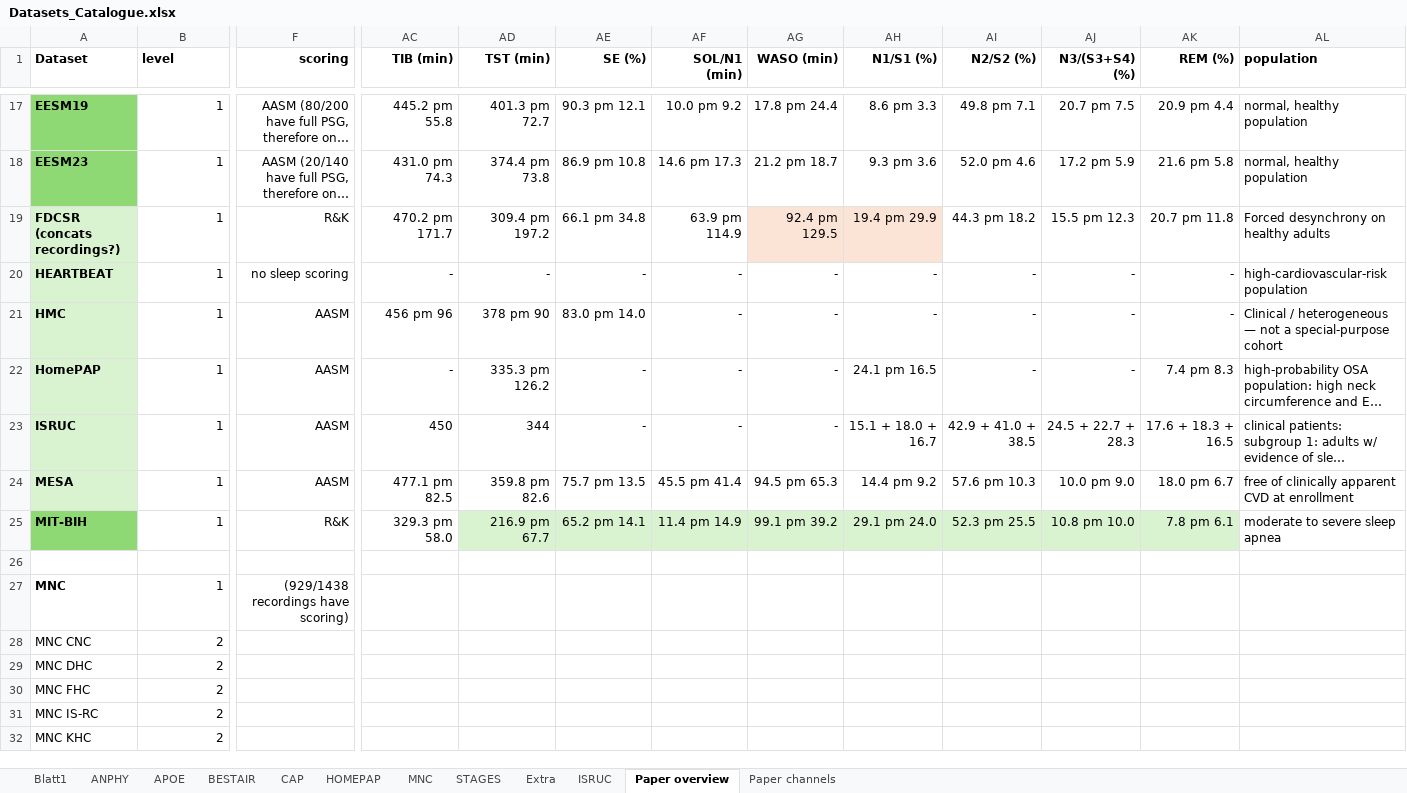
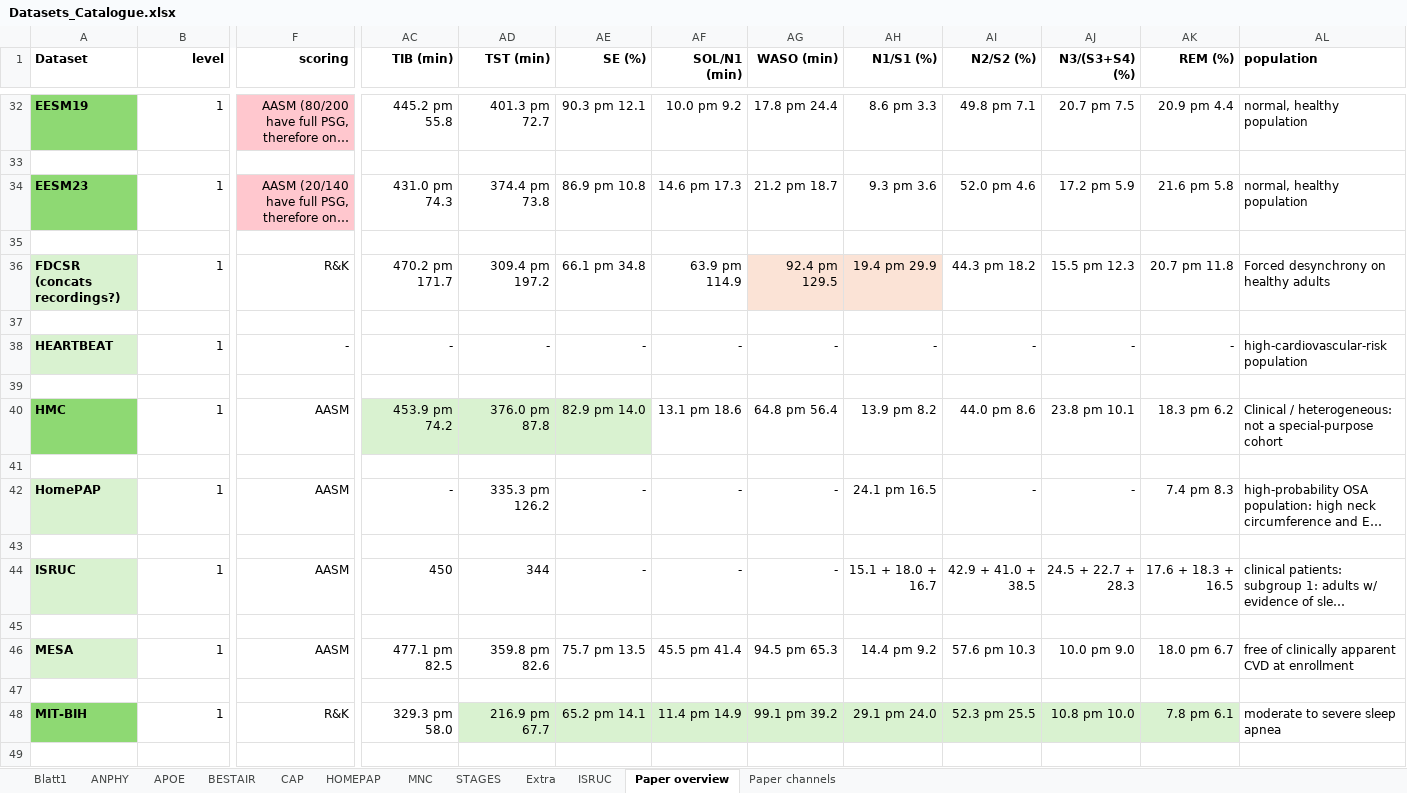
Before and after one commit to mtec-TUB/pillowcase, an Excel workbook: Datasets_Catalogue.xlsx, sheet Paper overview, drawn as a sheet; only a part is shown, gaps mark what is left out; the shorter side is filled out with more unchanged rows; long unchanged cells end in …; values as stored, in another font and other column widths than the file's, no borders; addresses are those after the commit; rows hold the shown columns only; the diff covers the shown part only; the diff names each change by its address in the sheet, - before the commit and + after, or states it on an @@ line.

```diff
--- a/Datasets_Catalogue.xlsx (sheet Paper overview)
+++ b/Datasets_Catalogue.xlsx (sheet Paper overview)
-B1 alignment: left
+B1 alignment: right
-F32 fill: none
+F32 fill: #FFC7CE
+row 33: (empty)
-F34 fill: none
+F34 fill: #FFC7CE
+row 35: (empty)
+row 37: (empty)
-F38 (scoring): no sleep scoring
+F38 (scoring): -
+row 39: (empty)
-A40 fill: #D9F2D0
+A40 fill: #8ED973
-AC40 (TIB (min)): 456 pm 96
+AC40 (TIB (min)): 453.9 pm 74.2
-AC40:AE40 fill: none
+AC40:AE40 fill: #D9F2D0
-AD40 (TST (min)): 378 pm 90
+AD40 (TST (min)): 376.0 pm 87.8
-AE40 (SE (%)): 83.0 pm 14.0
+AE40 (SE (%)): 82.9 pm 14.0
-AF40 (SOL/N1 (min)): -
+AF40 (SOL/N1 (min)): 13.1 pm 18.6
-AG40 (WASO (min)): -
+AG40 (WASO (min)): 64.8 pm 56.4
-AH40 (N1/S1 (%)): -
+AH40 (N1/S1 (%)): 13.9 pm 8.2
-AI40 (N2/S2 (%)): -
+AI40 (N2/S2 (%)): 44.0 pm 8.6
-AJ40 (N3/(S3+S4) (%)): -
+AJ40 (N3/(S3+S4) (%)): 23.8 pm 10.1
-AK40 (REM (%)): -
+AK40 (REM (%)): 18.3 pm 6.2
-AL40 (population): Clinical / heterogeneous — not a…
+AL40 (population): Clinical / heterogeneous: not a…
+row 41: (empty)
+row 43: (empty)
+row 45: (empty)
+row 47: (empty)
```
Also changed, not shown: 25 added rows, 1 removed row and 1 edited cell elsewhere in this sheet, sheet Paper channels.
